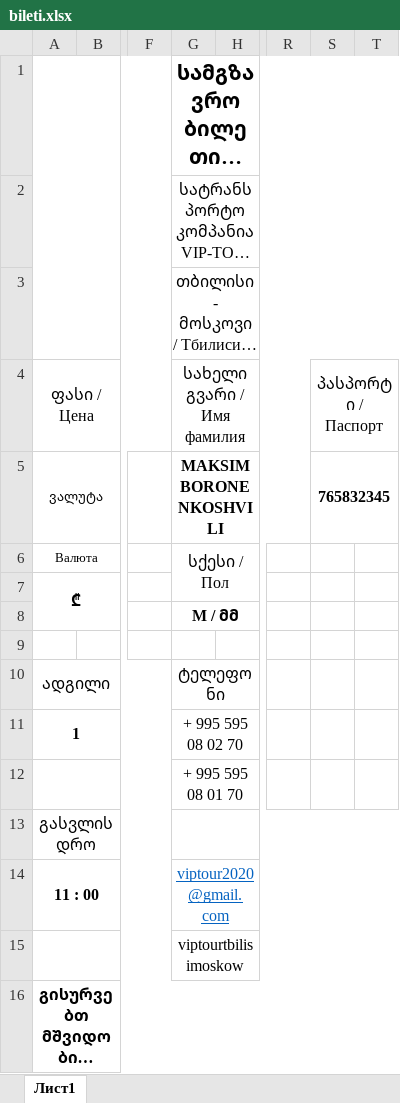
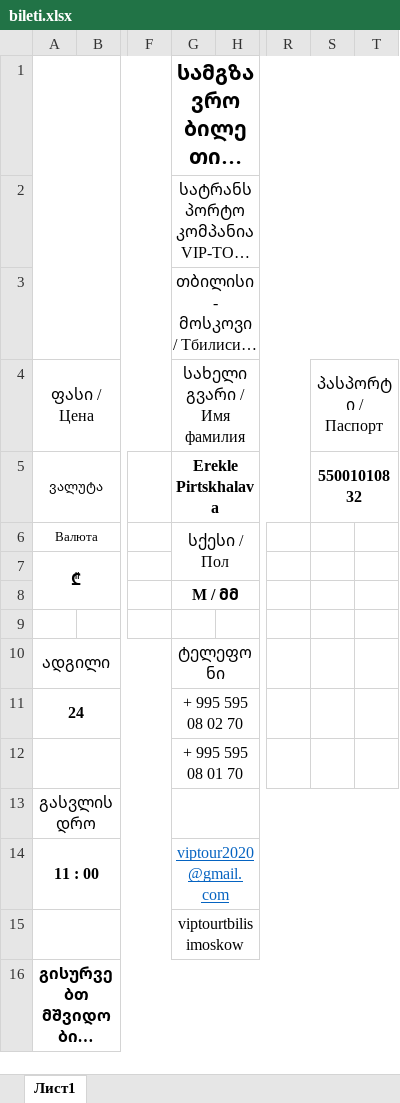
Before and after one commit to hardingeron/site, an Excel workbook: bileti.xlsx, sheet Лист1, drawn as a sheet; only a part is shown, gaps mark what is left out; long unchanged cells end in …; values as stored, in another font and other column widths than the file's, no borders; charts and pictures not drawn; the diff names each change by its address in the sheet, - before the commit and + after, or states it on an @@ line.

```diff
--- a/bileti.xlsx (sheet Лист1)
+++ b/bileti.xlsx (sheet Лист1)
-G5 (სახელი გვარი / Имя фамилия): MAKSIM BORONENKOSHVILI
+G5 (სახელი გვარი / Имя фамилия): Erekle Pirtskhalava
-S5 (პასპორტი / Паспорт): 765832345
+S5 (პასპორტი / Паспорт): 55001010832
-A11 (ფასი / Цена): 1
+A11 (ფასი / Цена): 24
```
Also changed, not shown: charts or pictures, data.xlsx, Ведомость.xlsx, 47 other files.
